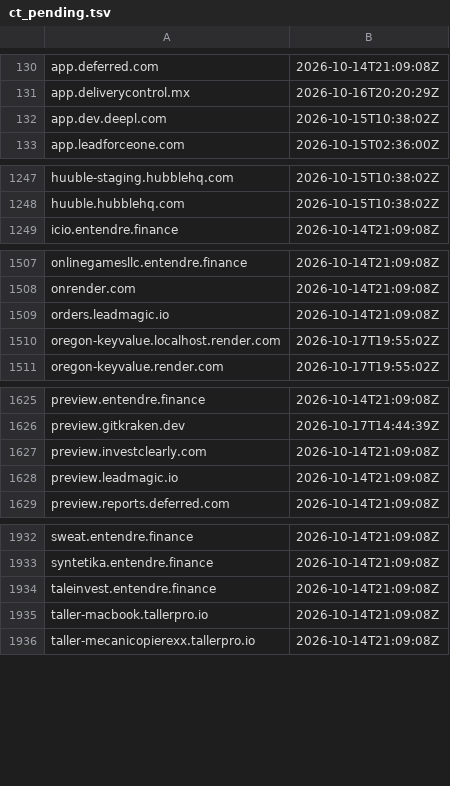
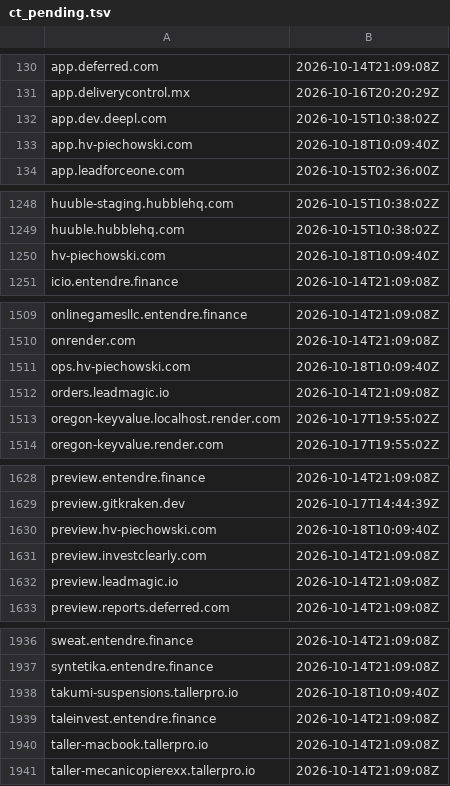
Before and after one commit to malek-alhu/marketplace-phaas-tracker, a TSV file: monitor/state/ct_pending.tsv, drawn as a sheet; only a part is shown, gaps mark what is left out; the diff covers the shown part only; the diff names each change by its address in the sheet, - before the commit and + after, or states it on an @@ line.

```diff
--- a/monitor/state/ct_pending.tsv
+++ b/monitor/state/ct_pending.tsv
+row 133: app.hv-piechowski.com | 2026-10-18T10:09:40Z
+row 1250: hv-piechowski.com | 2026-10-18T10:09:40Z
+row 1511: ops.hv-piechowski.com | 2026-10-18T10:09:40Z
+row 1630: preview.hv-piechowski.com | 2026-10-18T10:09:40Z
+row 1938: takumi-suspensions.tallerpro.io | 2026-10-18T10:09:40Z
```
Also changed, not shown: 2 added rows elsewhere in this file, monitor/scans.csv, monitor/state/tracked_hosts.tsv, 9 other files.
